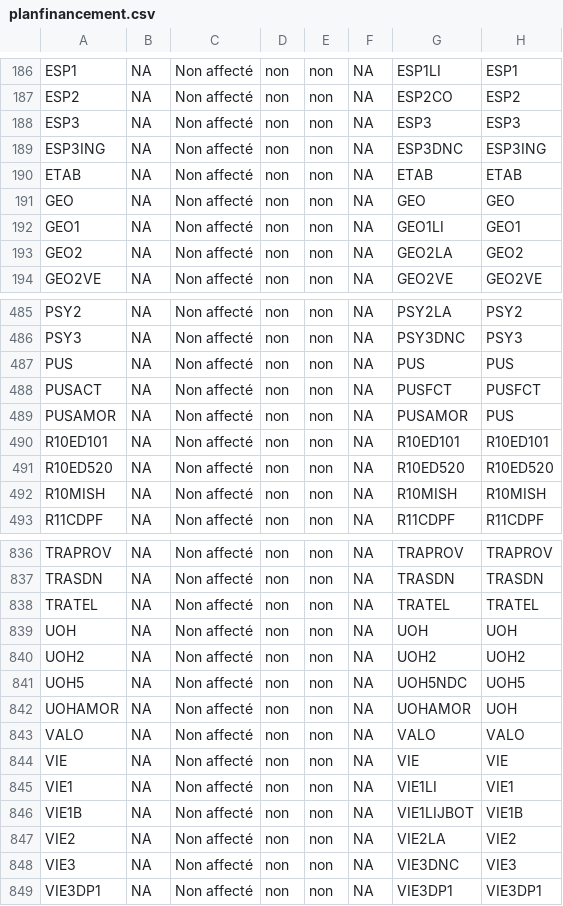
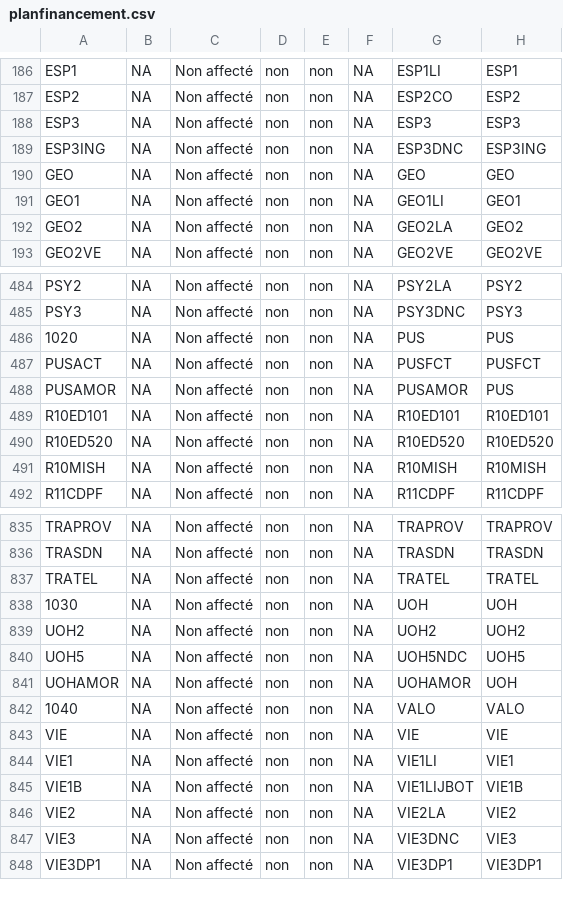
Before and after one commit to unistra/budgetweb, a CSV file: datas/planfinancement.csv, drawn as a sheet; only a part is shown, gaps mark what is left out.

```diff
--- a/datas/planfinancement.csv
+++ b/datas/planfinancement.csv
@@ -189,3 +189,2 @@ ESP3;NA;Non affecté;non;non;NA;ESP3;ESP3
 ESP3ING;NA;Non affecté;non;non;NA;ESP3DNC;ESP3ING
-ETAB;NA;Non affecté;non;non;NA;ETAB;ETAB
 GEO;NA;Non affecté;non;non;NA;GEO;GEO
@@ -486,3 +485,3 @@ PSY2;NA;Non affecté;non;non;NA;PSY2LA;PSY2
 PSY3;NA;Non affecté;non;non;NA;PSY3DNC;PSY3
-PUS;NA;Non affecté;non;non;NA;PUS;PUS
+1020;NA;Non affecté;non;non;NA;PUS;PUS
 PUSACT;NA;Non affecté;non;non;NA;PUSFCT;PUSFCT
@@ -838,3 +837,3 @@ TRASDN;NA;Non affecté;non;non;NA;TRASDN;TRASDN
 TRATEL;NA;Non affecté;non;non;NA;TRATEL;TRATEL
-UOH;NA;Non affecté;non;non;NA;UOH;UOH
+1030;NA;Non affecté;non;non;NA;UOH;UOH
 UOH2;NA;Non affecté;non;non;NA;UOH2;UOH2
@@ -842,3 +841,3 @@ UOH5;NA;Non affecté;non;non;NA;UOH5NDC;UOH5
 UOHAMOR;NA;Non affecté;non;non;NA;UOHAMOR;UOH
-VALO;NA;Non affecté;non;non;NA;VALO;VALO
+1040;NA;Non affecté;non;non;NA;VALO;VALO
 VIE;NA;Non affecté;non;non;NA;VIE;VIE
```
Also changed, not shown: 1 other file.
